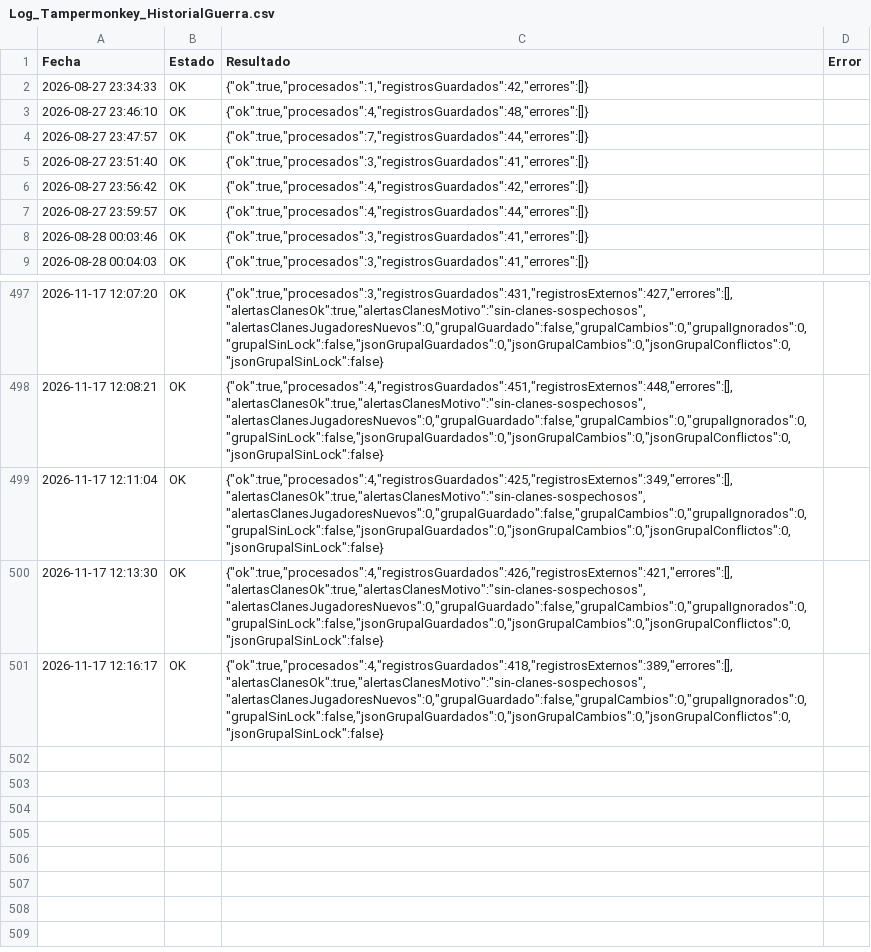
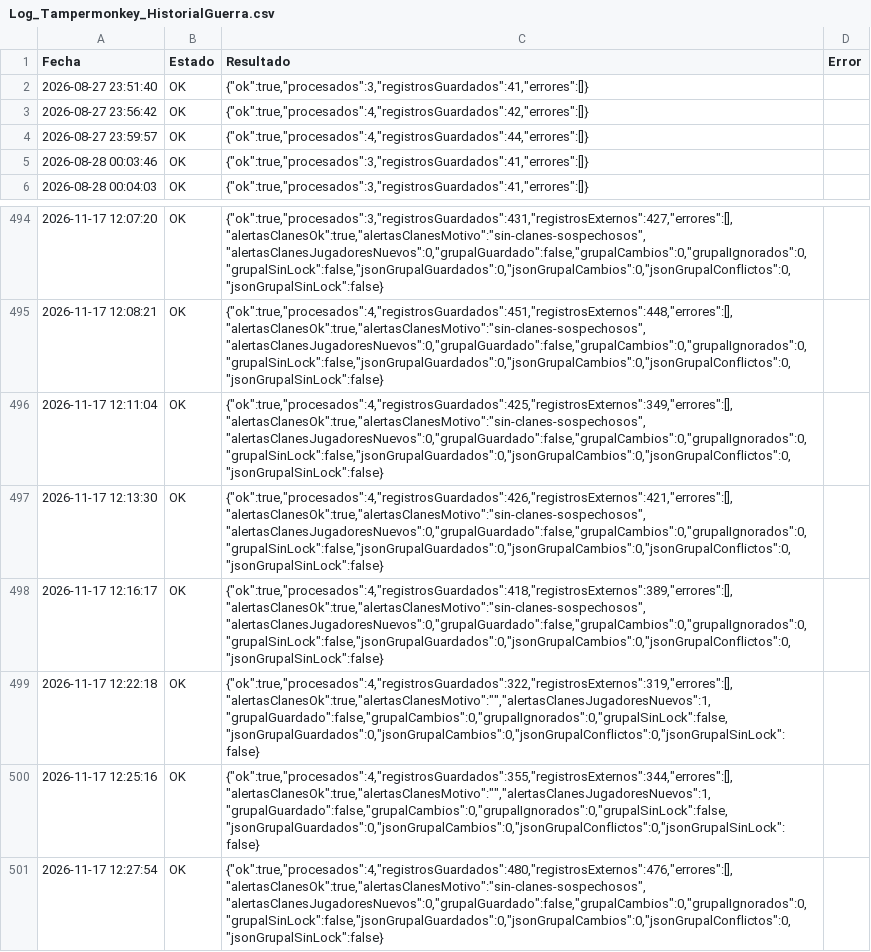
Before and after one commit to GrupoTerna/Backend, a CSV file: Datos descargados/CSV/Tampermonkey/Log_Tampermonkey_HistorialGuerra.csv, drawn as a sheet; only a part is shown, gaps mark what is left out; removed rows and columns are numbered as before the commit, all else as after; the diff names each change by its address in the sheet, - before the commit and + after, or states it on an @@ line.

```diff
--- a/Datos descargados/CSV/Tampermonkey/Log_Tampermonkey_HistorialGuerra.csv
+++ b/Datos descargados/CSV/Tampermonkey/Log_Tampermonkey_HistorialGuerra.csv
-row 2: 2026-08-27 23:34:33 | OK | {"ok":true,"procesados":1,"registrosGuardados":42,"errores":[]}
-row 3: 2026-08-27 23:46:10 | OK | {"ok":true,"procesados":4,"registrosGuardados":48,"errores":[]}
-row 4: 2026-08-27 23:47:57 | OK | {"ok":true,"procesados":7,"registrosGuardados":44,"errores":[]}
+row 499: 2026-11-17 12:22:18 | OK | {"ok":true,"procesados":4,"registrosGuardados":322,"registrosExternos":319,"errores":[],"alertasClanesOk":true,"alertasClanesMotivo":"","alertasClanesJugadoresNuevos":1,"grupalGuardado":false,"grupalCambios":0,"grupalIgnorados":0,"grupalSinLock":false,"jsonGrupalGuardados":0,"jsonGrupalCambios":0,"jsonGrupalConflictos":0,"jsonGrupalSinLock":false}
+row 500: 2026-11-17 12:25:16 | OK | {"ok":true,"procesados":4,"registrosGuardados":355,"registrosExternos":344,"errores":[],"alertasClanesOk":true,"alertasClanesMotivo":"","alertasClanesJugadoresNuevos":1,"grupalGuardado":false,"grupalCambios":0,"grupalIgnorados":0,"grupalSinLock":false,"jsonGrupalGuardados":0,"jsonGrupalCambios":0,"jsonGrupalConflictos":0,"jsonGrupalSinLock":false}
+row 501: 2026-11-17 12:27:54 | OK | {"ok":true,"procesados":4,"registrosGuardados":480,"registrosExternos":476,"errores":[],"alertasClanesOk":true,"alertasClanesMotivo":"sin-clanes-sospechosos","alertasClanesJugadoresNuevos":0,"grupalGuardado":false,"grupalCambios":0,"grupalIgnorados":0,"grupalSinLock":false,"jsonGrupalGuardados":0,"jsonGrupalCambios":0,"jsonGrupalConflictos":0,"jsonGrupalSinLock":false}
```
Also changed, not shown: Datos descargados/CSV/Tampermonkey/Log_Tampermonkey_CorreccionGuerra.csv, 9 other files.
